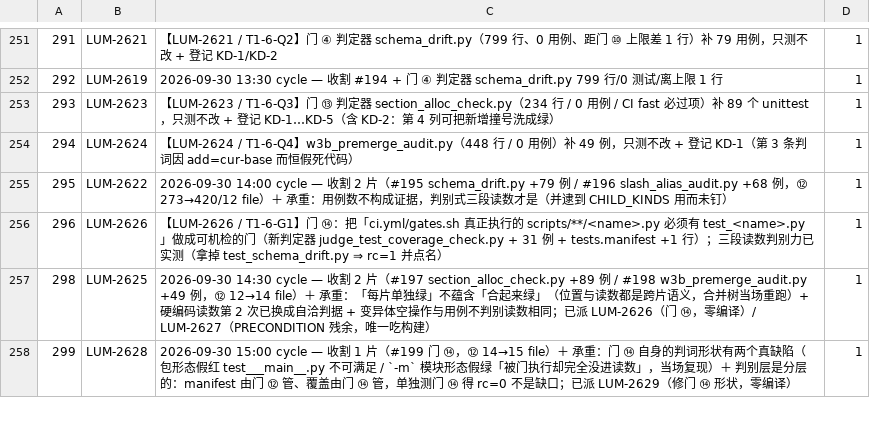
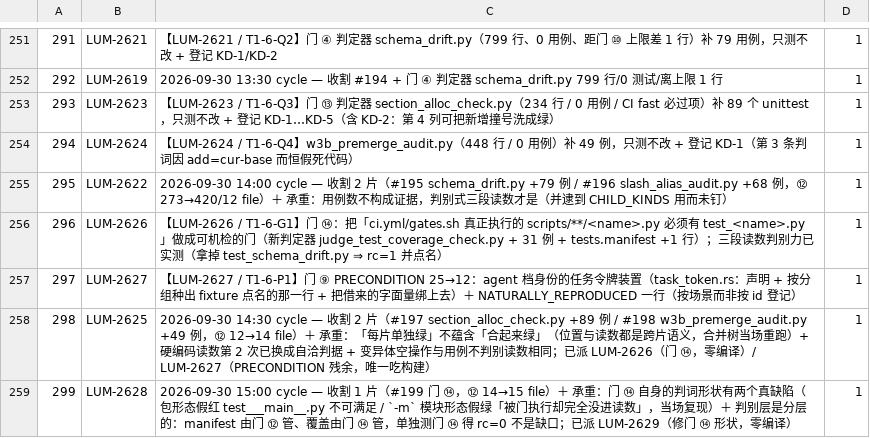
Before and after one commit to louloulin/paperclip-rs, a TSV file: docs/section-alloc.tsv, drawn as a sheet; only a part is shown, gaps mark what is left out.

Commit message:
feat(conformance): 任务令牌装置让 agent 档身份的 12 条 fixture 真正进判定
门 ⑨ 的 PRECONDITION 族从 25 压到 12：agent 档那一档在本仓**有**解析面
（routes/chat/task/history.rs::chat_history_scope 把 X-Task-ID 当主键查
agent_task_queue），缺的是那一行。新增 task_token.rs：按上游 provenance 声明
「哪个分组当时是不是一个 chat 任务」，用 TaskRepo::create_task 种出该分组自己的
那一行，并把 fixture 点名的那枚字面量绑上去（主键全局唯一，12 个分组不可能共用
一个字面量 —— 见 docs/37 §297.3）。

- requirements: NATURALLY_REPRODUCED 按 (分组, 前提) 登记一条（daemon 的
  ErrNoRows ⇒ 404 在真池形态下自然复现），而不是按 id 放宽 satisfied_by；
- browser_session_cookie 试过并撤回：注入真会话后那条落到 unmounted
  （/users/me 在本仓没挂），注释留在代码里；
- 拆两个文件守住门 ⑩：precondition.rs / seed_symbols.rs（对外路径不变）；
- report.json 的漂移是 base 自带的（fixture actor 档位改了没刷新报告），按门判词刷新。

⑦ 八个数逐字不变（0 路由）。

Co-authored-by: multica-agent <github@multica.ai>

```diff
--- a/docs/section-alloc.tsv
+++ b/docs/section-alloc.tsv
@@ -256,2 +256,3 @@
 296	LUM-2626	【LUM-2626 / T1-6-G1】门 ⑭：把「ci.yml/gates.sh 真正执行的 scripts/**/<name>.py 必须有 test_<name>.py」做成可机检的门（新判定器 judge_test_coverage_check.py + 31 例 + tests.manifest +1 行）；三段读数判别力已实测（拿掉 test_schema_drift.py ⇒ rc=1 并点名）	1
+297	LUM-2627	【LUM-2627 / T1-6-P1】门 ⑨ PRECONDITION 25→12：agent 档身份的任务令牌装置（task_token.rs：声明 + 按分组种出 fixture 点名的那一行 + 把借来的字面量绑上去）＋ NATURALLY_REPRODUCED 一行（按场景而非按 id 登记）	1
 298	LUM-2625	2026-09-30 14:30 cycle — 收割 2 片（#197 section_alloc_check.py +89 例 / #198 w3b_premerge_audit.py +49 例，⑫ 12→14 file）＋ 承重：「每片单独绿」不蕴含「合起来绿」（位置与读数都是跨片语义，合并树当场重跑）+ 硬编码读数第 2 次已换成自洽判据 + 变异体空操作与用例不判别读数相同；已派 LUM-2626（门 ⑭，零编译）/ LUM-2627（PRECONDITION 残余，唯一吃构建）	1
```
Also changed, not shown: 12 other files.
